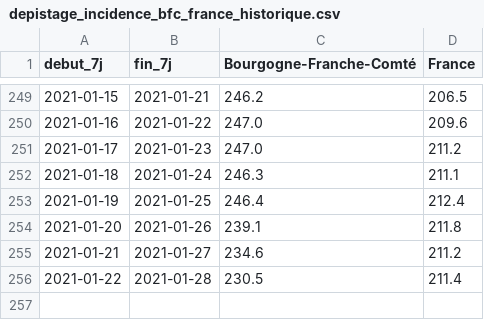
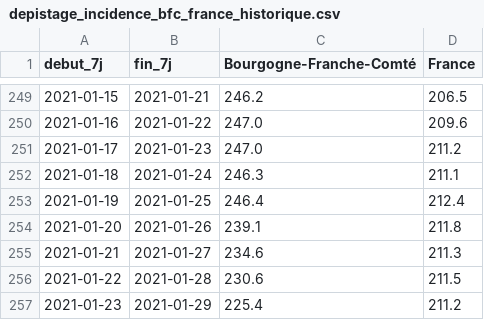
Before and after one commit to mattifaye/covid19bfc, a CSV file: donnees/depistage_incidence_bfc_france_historique.csv, drawn as a sheet; only a part is shown, gaps mark what is left out.

```diff
--- a/donnees/depistage_incidence_bfc_france_historique.csv
+++ b/donnees/depistage_incidence_bfc_france_historique.csv
@@ -254,3 +254,4 @@ debut_7j,fin_7j,Bourgogne-Franche-Comté,France
 2021-01-20,2021-01-26,239.1,211.8
-2021-01-21,2021-01-27,234.6,211.2
-2021-01-22,2021-01-28,230.5,211.4
+2021-01-21,2021-01-27,234.6,211.3
+2021-01-22,2021-01-28,230.6,211.5
+2021-01-23,2021-01-29,225.4,211.2
```
Also changed, not shown: donnees/depistage_carte_communes_bfc.csv, donnees/depistage_incidence_positivite_dep_historique.csv, 9 other files.
